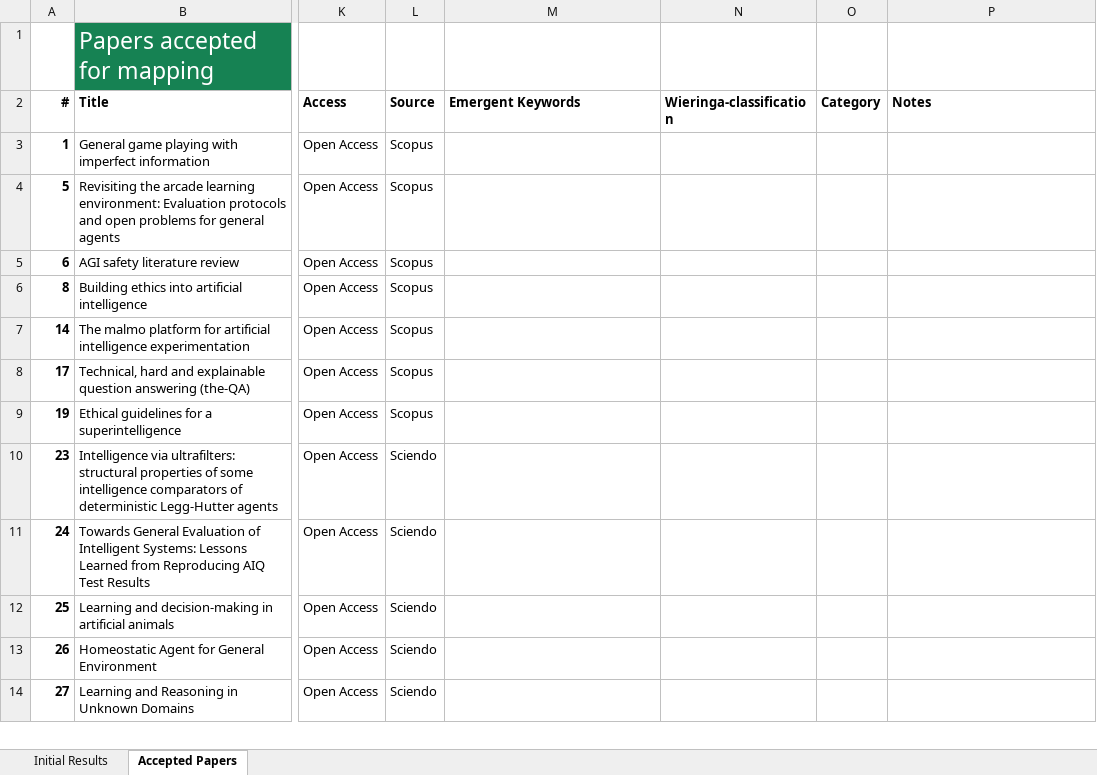
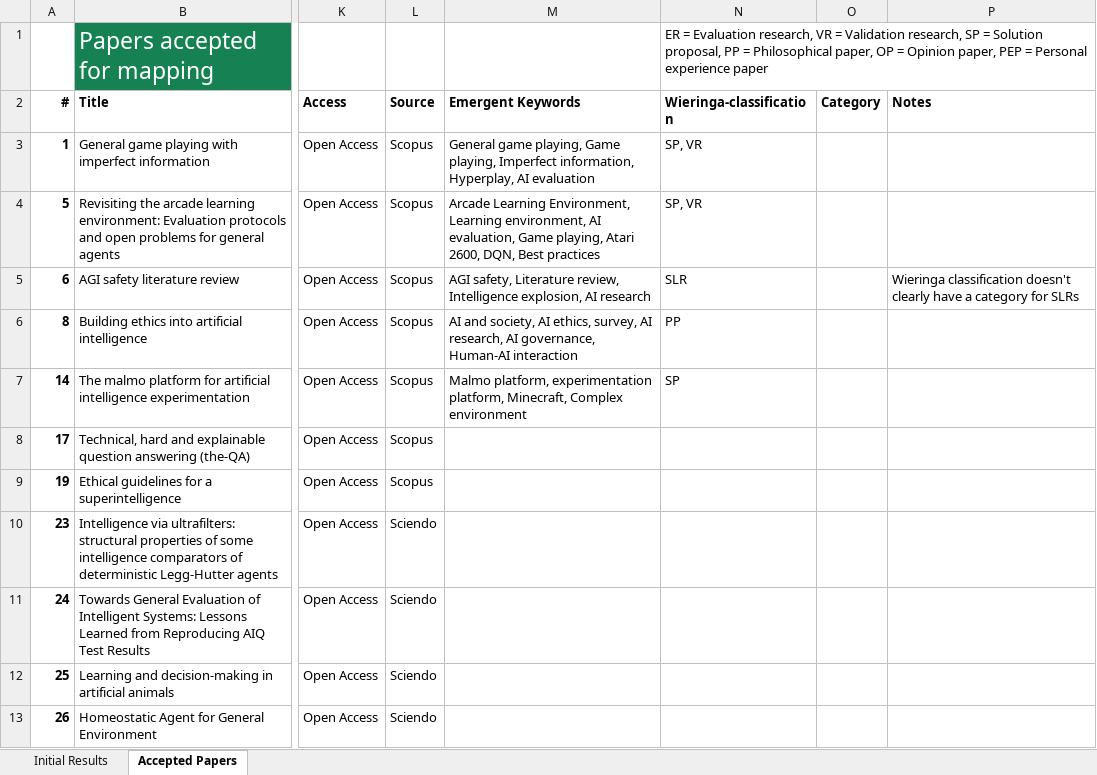
Before and after one commit to Ozame/aigrad, an Excel workbook: gradu/material/final_results.xlsx, sheet Accepted Papers, drawn as a sheet; only a part is shown, gaps mark what is left out; the shorter side is filled out with more unchanged rows; values as stored, in another font and other column widths than the file's, no borders; the diff names each change by its address in the sheet, - before the commit and + after, or states it on an @@ line.

Commit message:
Start keywording process

```diff
--- a/gradu/material/final_results.xlsx (sheet Accepted Papers)
+++ b/gradu/material/final_results.xlsx (sheet Accepted Papers)
-N1 (Wieringa-classification): (empty)
+N1 (Wieringa-classification): ER = Evaluation research, VR = Validation research, SP = Solution proposal, PP = Philosophical paper, OP = Opinion paper, PEP = Personal experience paper
-M3 (Emergent Keywords): (empty)
+M3 (Emergent Keywords): General game playing, Game playing, Imperfect information, Hyperplay, AI evaluation
-N3:N4 (Wieringa-classification): (empty)
+N3:N4 (Wieringa-classification): SP, VR
-M4 (Emergent Keywords): (empty)
+M4 (Emergent Keywords): Arcade Learning Environment, Learning environment, AI evaluation, Game playing, Atari 2600, DQN, Best practices
-M5 (Emergent Keywords): (empty)
+M5 (Emergent Keywords): AGI safety, Literature review, Intelligence explosion, AI research
-N5 (Wieringa-classification): (empty)
+N5 (Wieringa-classification): SLR
-P5 (Notes): (empty)
+P5 (Notes): Wieringa classification doesn't clearly have a category for SLRs
-M6 (Emergent Keywords): (empty)
+M6 (Emergent Keywords): AI and society, AI ethics, survey, AI research, AI governance, Human-AI interaction
-N6 (Wieringa-classification): (empty)
+N6 (Wieringa-classification): PP
-M7 (Emergent Keywords): (empty)
+M7 (Emergent Keywords): Malmo platform, experimentation platform, Minecraft, Complex environment
-N7 (Wieringa-classification): (empty)
+N7 (Wieringa-classification): SP
```
Also changed, not shown: 1 other file.
